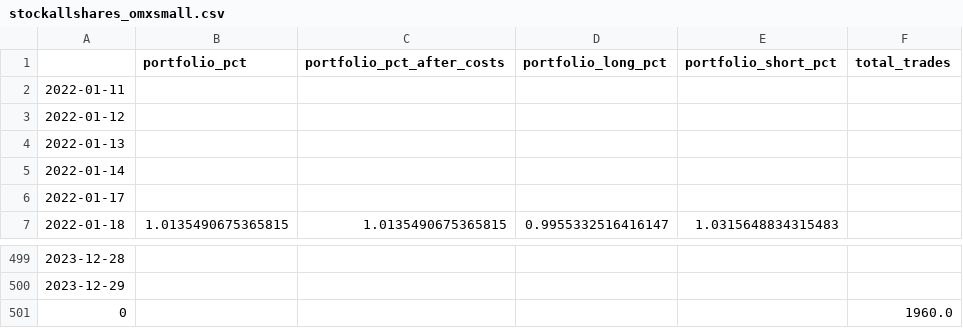
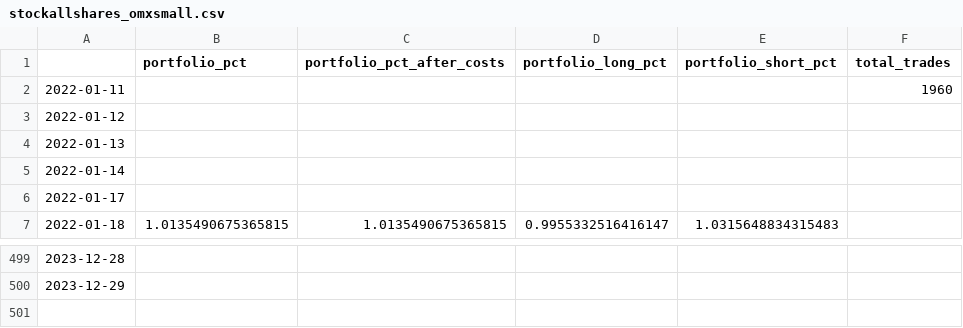
Before and after one commit to rasmuslian/master-thesis, a CSV file: portfolios/stockallshares_omxsmall.csv, drawn as a sheet; only a part is shown, gaps mark what is left out.

```diff
--- a/portfolios/stockallshares_omxsmall.csv
+++ b/portfolios/stockallshares_omxsmall.csv
@@ -1,3 +1,3 @@
 ,portfolio_pct,portfolio_pct_after_costs,portfolio_long_pct,portfolio_short_pct,total_trades
-2022-01-11,,,,,
+2022-01-11,,,,,1960
 2022-01-12,,,,,
@@ -500,2 +500 @@
 2023-12-29,,,,,
-0,,,,,1960.0
```
Also changed, not shown: portfolios/stockallshares_firstnorth.csv, 10 other files.
